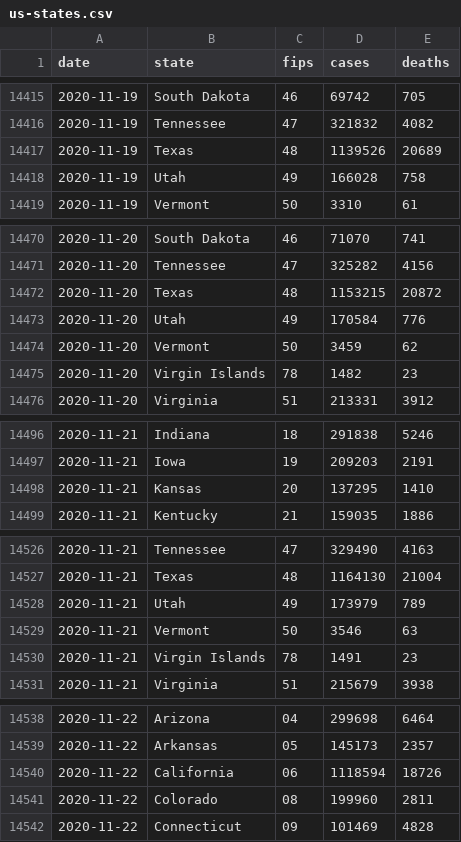
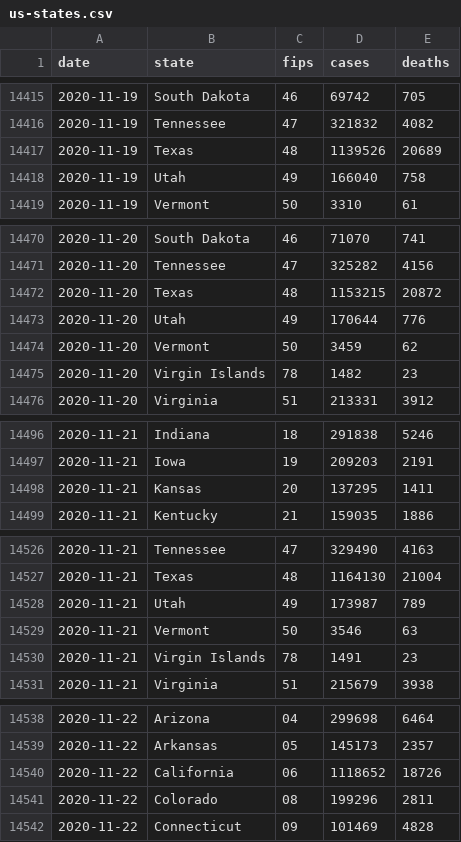
Before and after one commit to bxabi/corona, a CSV file: data/USA/us-states.csv, drawn as a sheet; only a part is shown, gaps mark what is left out.

Commit message:
USA data updated to 2020-11-23

```diff
--- a/data/USA/us-states.csv
+++ b/data/USA/us-states.csv
@@ -14417,3 +14417,3 @@ date,state,fips,cases,deaths
 2020-11-19,Texas,48,1139526,20689
-2020-11-19,Utah,49,166028,758
+2020-11-19,Utah,49,166040,758
 2020-11-19,Vermont,50,3310,61
@@ -14472,3 +14472,3 @@ date,state,fips,cases,deaths
 2020-11-20,Texas,48,1153215,20872
-2020-11-20,Utah,49,170584,776
+2020-11-20,Utah,49,170644,776
 2020-11-20,Vermont,50,3459,62
@@ -14497,3 +14497,3 @@ date,state,fips,cases,deaths
 2020-11-21,Iowa,19,209203,2191
-2020-11-21,Kansas,20,137295,1410
+2020-11-21,Kansas,20,137295,1411
 2020-11-21,Kentucky,21,159035,1886
@@ -14527,3 +14527,3 @@ date,state,fips,cases,deaths
 2020-11-21,Texas,48,1164130,21004
-2020-11-21,Utah,49,173979,789
+2020-11-21,Utah,49,173987,789
 2020-11-21,Vermont,50,3546,63
@@ -14539,4 +14539,4 @@ date,state,fips,cases,deaths
 2020-11-22,Arkansas,05,145173,2357
-2020-11-22,California,06,1118594,18726
-2020-11-22,Colorado,08,199960,2811
+2020-11-22,California,06,1118652,18726
+2020-11-22,Colorado,08,199296,2811
 2020-11-22,Connecticut,09,101469,4828
```
